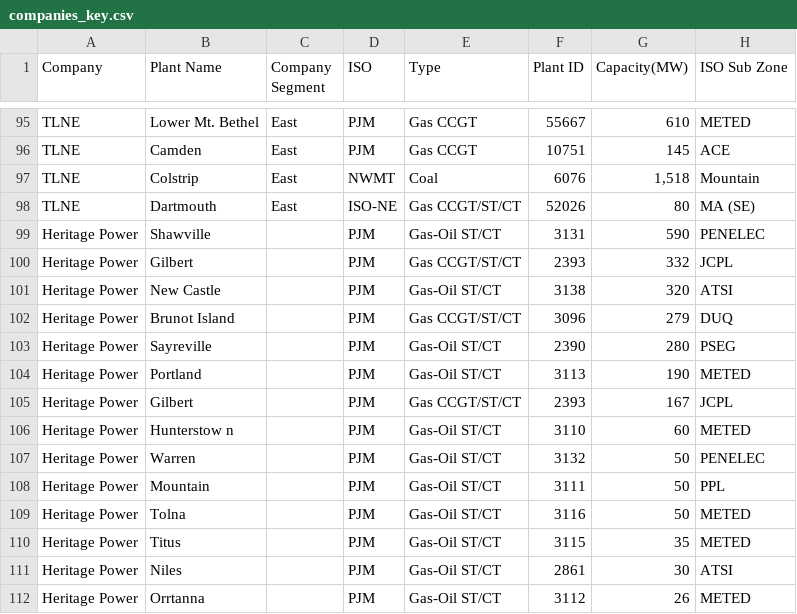
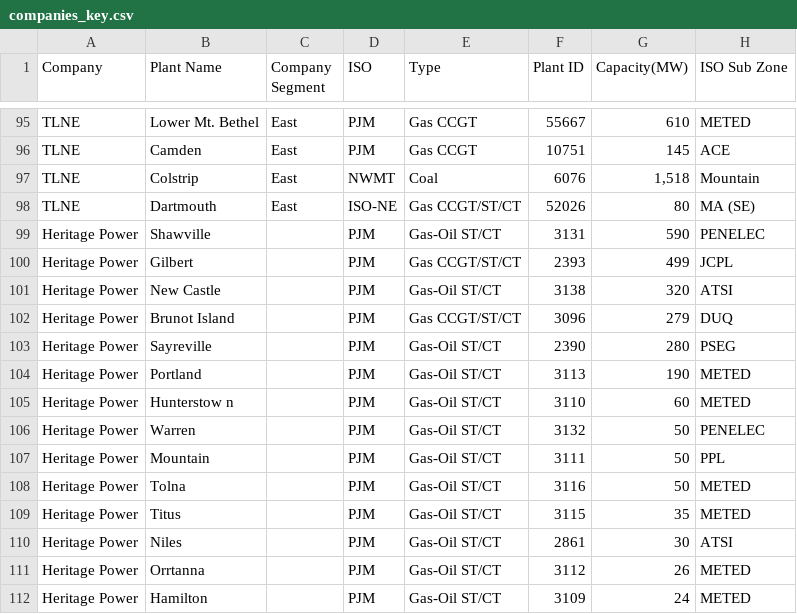
Before and after one commit to bhuv1p/Capacity-Dashboard, a CSV file: companies_key.csv, drawn as a sheet; only a part is shown, gaps mark what is left out; the shorter side is filled out with more unchanged rows.

Commit message:
Changed gilbert

```diff
--- a/companies_key.csv
+++ b/companies_key.csv
@@ -99,3 +99,3 @@ TLNE,Dartmouth,East,ISO-NE,Gas CCGT/ST/CT,52026,80,MA (SE)
 Heritage Power,Shawville,,PJM,Gas-Oil ST/CT,3131,590,PENELEC
-Heritage Power,Gilbert,,PJM,Gas CCGT/ST/CT,2393,332,JCPL
+Heritage Power,Gilbert,,PJM,Gas CCGT/ST/CT,2393,499,JCPL
 Heritage Power,New Castle,,PJM,Gas-Oil ST/CT,3138,320,ATSI
@@ -104,3 +104,2 @@ Heritage Power,Sayreville,,PJM,Gas-Oil ST/CT,2390,280,PSEG
 Heritage Power,Portland,,PJM,Gas-Oil ST/CT,3113,190,METED
-Heritage Power,Gilbert,,PJM,Gas CCGT/ST/CT,2393,167,JCPL
 Heritage Power,Hunterstow n,,PJM,Gas-Oil ST/CT,3110,60,METED
```
